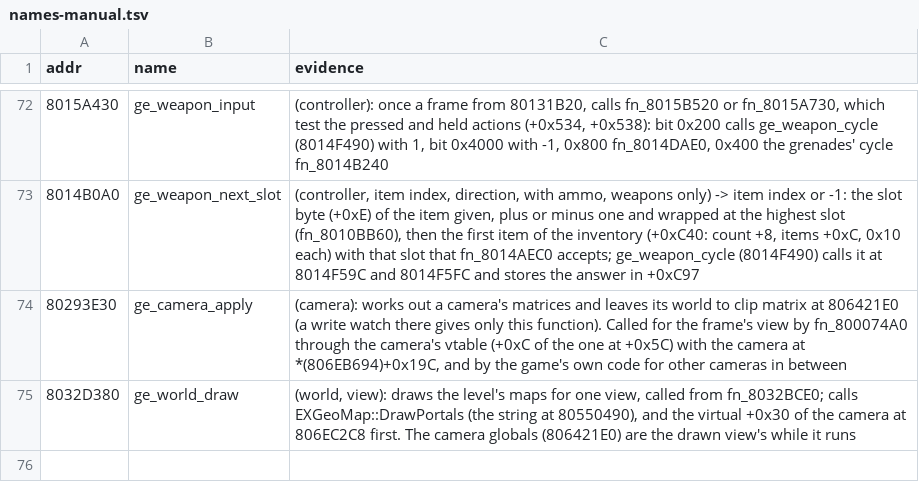
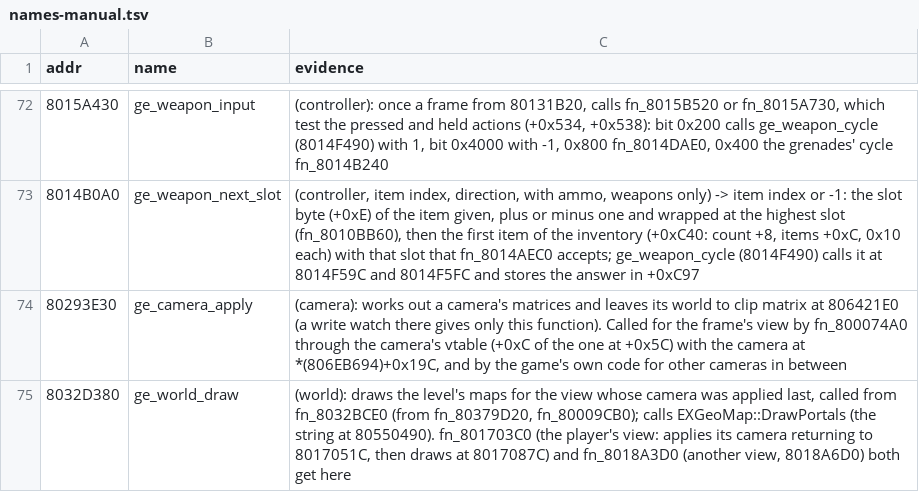
Before and after one commit to Coockie1173/Janus-Project, a TSV file: config/names-manual.tsv, drawn as a sheet; only a part is shown, gaps mark what is left out.

Commit message:
collision viewer takes the drawn view and animated collision

```diff
--- a/config/names-manual.tsv
+++ b/config/names-manual.tsv
@@ -74,2 +74,2 @@ addr	name	evidence
 80293E30	ge_camera_apply	(camera): works out a camera's matrices and leaves its world to clip matrix at 806421E0 (a write watch there gives only this function). Called for the frame's view by fn_800074A0 through the camera's vtable (+0xC of the one at +0x5C) with the camera at *(806EB694)+0x19C, and by the game's own code for other cameras in between
-8032D380	ge_world_draw	(world, view): draws the level's maps for one view, called from fn_8032BCE0; calls EXGeoMap::DrawPortals (the string at 80550490), and the virtual +0x30 of the camera at 806EC2C8 first. The camera globals (806421E0) are the drawn view's while it runs
+8032D380	ge_world_draw	(world): draws the level's maps for the view whose camera was applied last, called from fn_8032BCE0 (from fn_80379D20, fn_80009CB0); calls EXGeoMap::DrawPortals (the string at 80550490). fn_801703C0 (the player's view: applies its camera returning to 8017051C, then draws at 8017087C) and fn_8018A3D0 (another view, 8018A6D0) both get here
```
Also changed, not shown: 1 other file.
